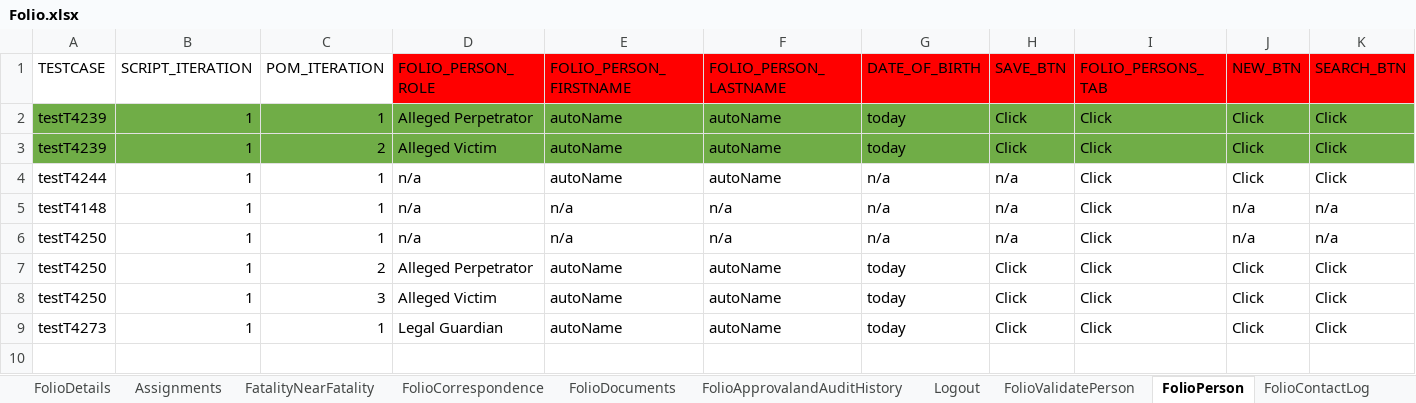
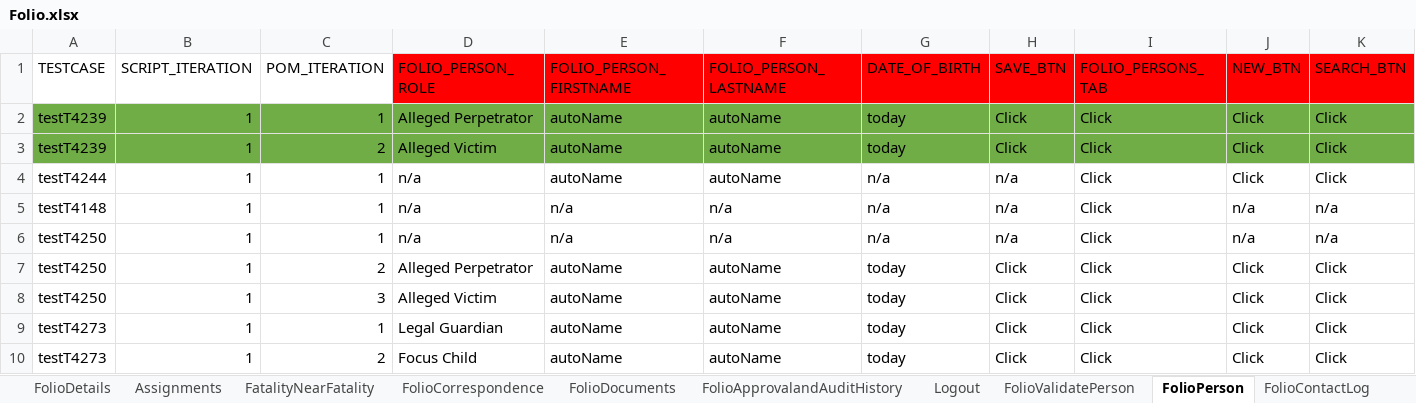
Before and after one commit to priya-singh4/POMExcelData, an Excel workbook: Folio.xlsx, sheet FolioPerson, drawn as a sheet; only a part is shown; values as stored, in another font and other column widths than the file's, no borders; rows hold the shown columns only; the diff names each change by its address in the sheet, - before the commit and + after, or states it on an @@ line.

Commit message:
Add files via upload

```diff
--- a/Folio.xlsx (sheet FolioPerson)
+++ b/Folio.xlsx (sheet FolioPerson)
+row 10: testT4273 | 1 | 2 | Focus Child | autoName | autoName | today | Click | Click | Click | Click
```
Also changed, not shown: sheet FolioContactLog, sheet FolioAllegations, sheet Assignments.
